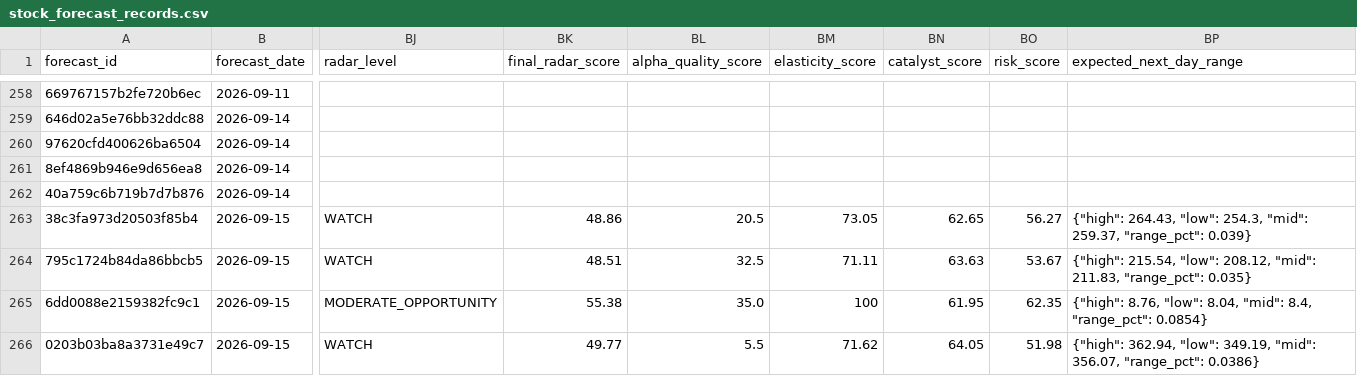
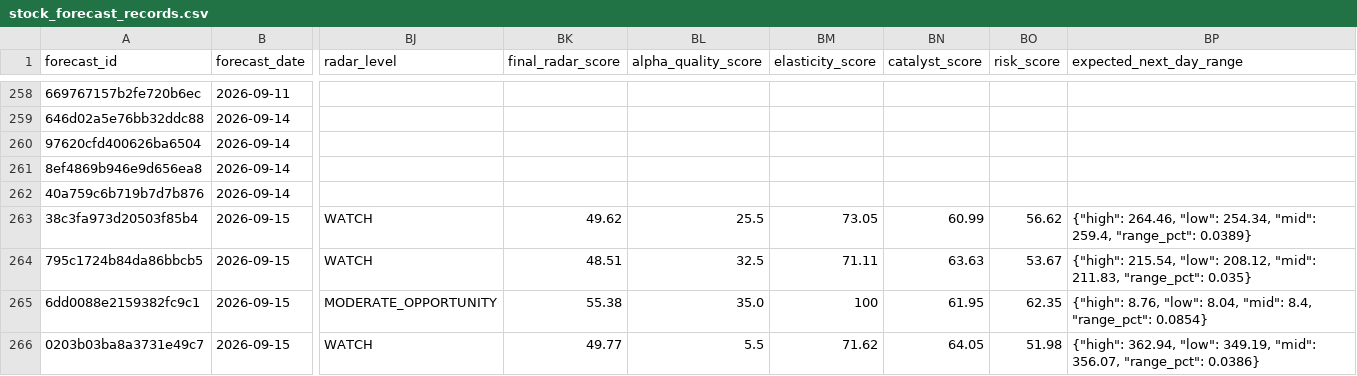
Before and after one commit to xuanho912/market-predictor, a CSV file: outputs/stock_forecast_records.csv, drawn as a sheet; only a part is shown, gaps mark what is left out; the diff names each change by its address in the sheet, - before the commit and + after, or states it on an @@ line.

```diff
--- a/outputs/stock_forecast_records.csv
+++ b/outputs/stock_forecast_records.csv
-BK263 (final_radar_score): 48.86
+BK263 (final_radar_score): 49.62
-BL263 (alpha_quality_score): 20.5
+BL263 (alpha_quality_score): 25.5
-BN263 (catalyst_score): 62.65
+BN263 (catalyst_score): 60.99
-BO263 (risk_score): 56.27
+BO263 (risk_score): 56.62
-BP263 (expected_next_day_range): {"high": 264.43, "low": 254.3, "mid": 259.37, "range_pct": 0.039}
+BP263 (expected_next_day_range): {"high": 264.46, "low": 254.34, "mid": 259.4, "range_pct": 0.0389}
```
Also changed, not shown: 54 other files.
